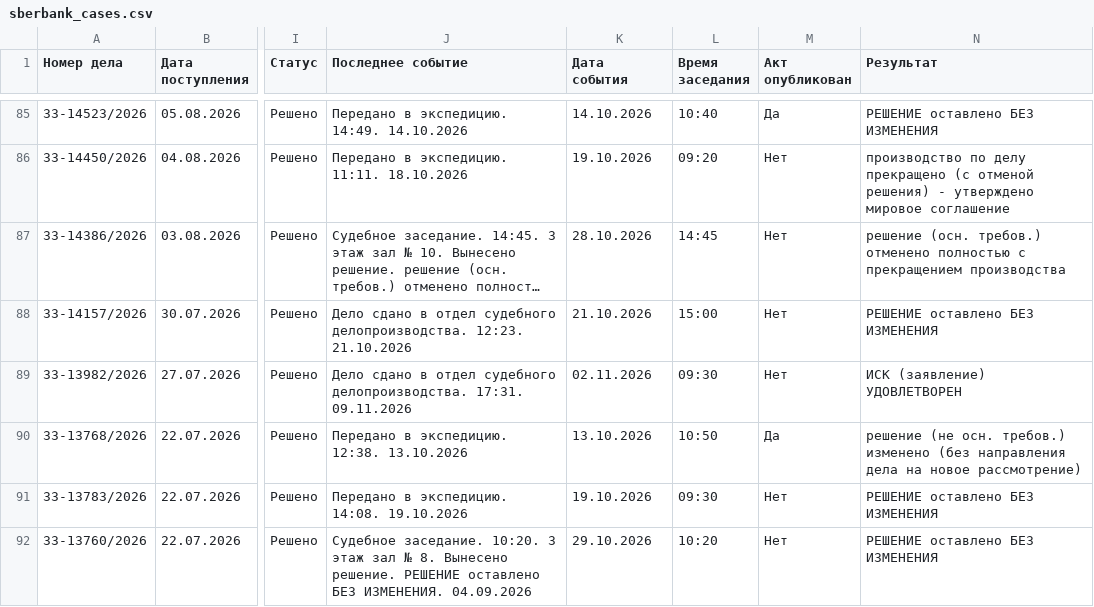
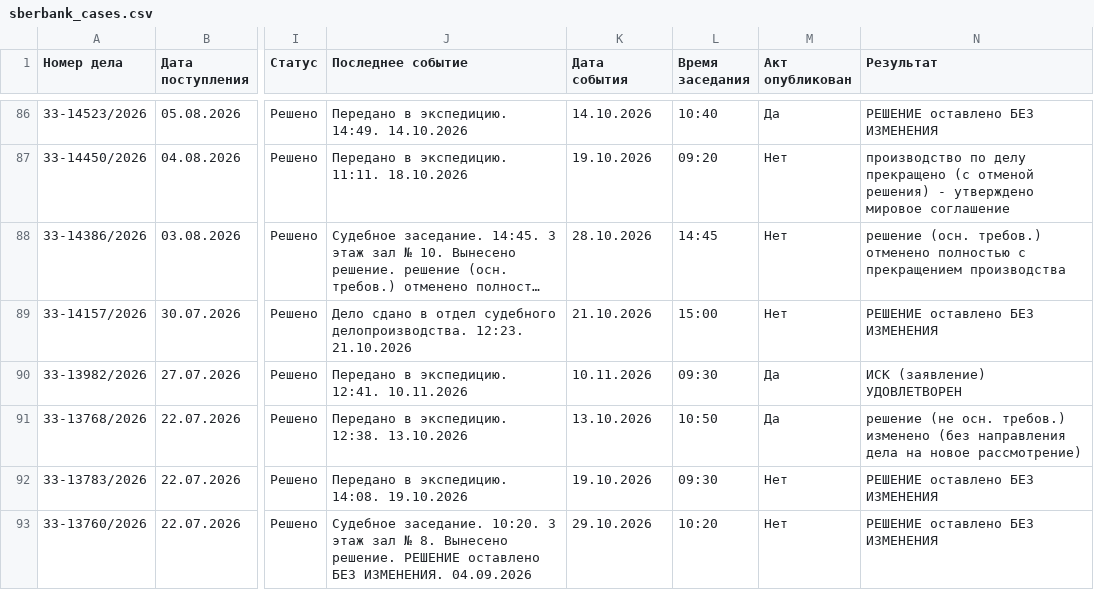
Before and after one commit to SelivanovAS/dashboard-ural, a CSV file: data/sberbank_cases.csv, drawn as a sheet; only a part is shown, gaps mark what is left out; long unchanged cells end in …; addresses are those after the commit; the diff covers the shown part only; the diff names each change by its address in the sheet, - before the commit and + after, or states it on an @@ line.

```diff
--- a/data/sberbank_cases.csv
+++ b/data/sberbank_cases.csv
-J90 (Последнее событие): Дело сдано в отдел судебного делопроизводства. 17:31. 09.11.2026
+J90 (Последнее событие): Передано в экспедицию. 12:41. 10.11.2026
-K90 (Дата события): 02.11.2026
+K90 (Дата события): 10.11.2026
-M90 (Акт опубликован): Нет
+M90 (Акт опубликован): Да
```
Also changed, not shown: 1 added row and 18 edited cells elsewhere in this file, 13 other files.
